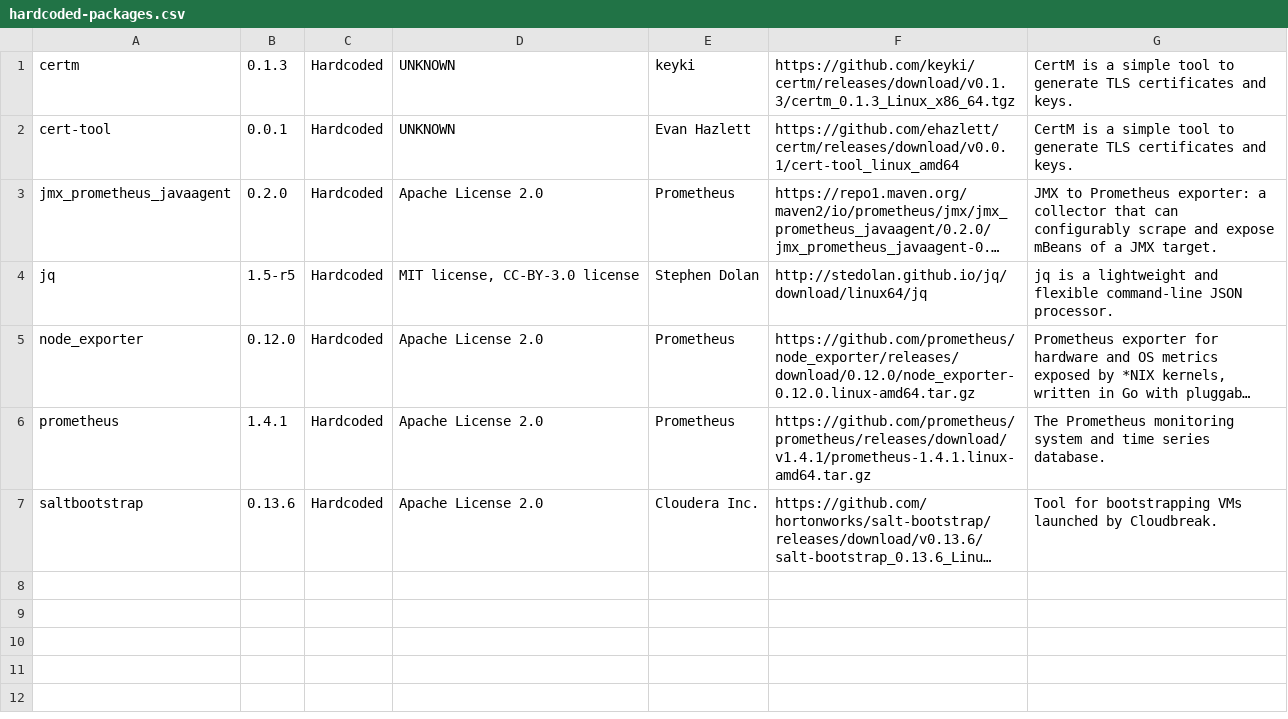
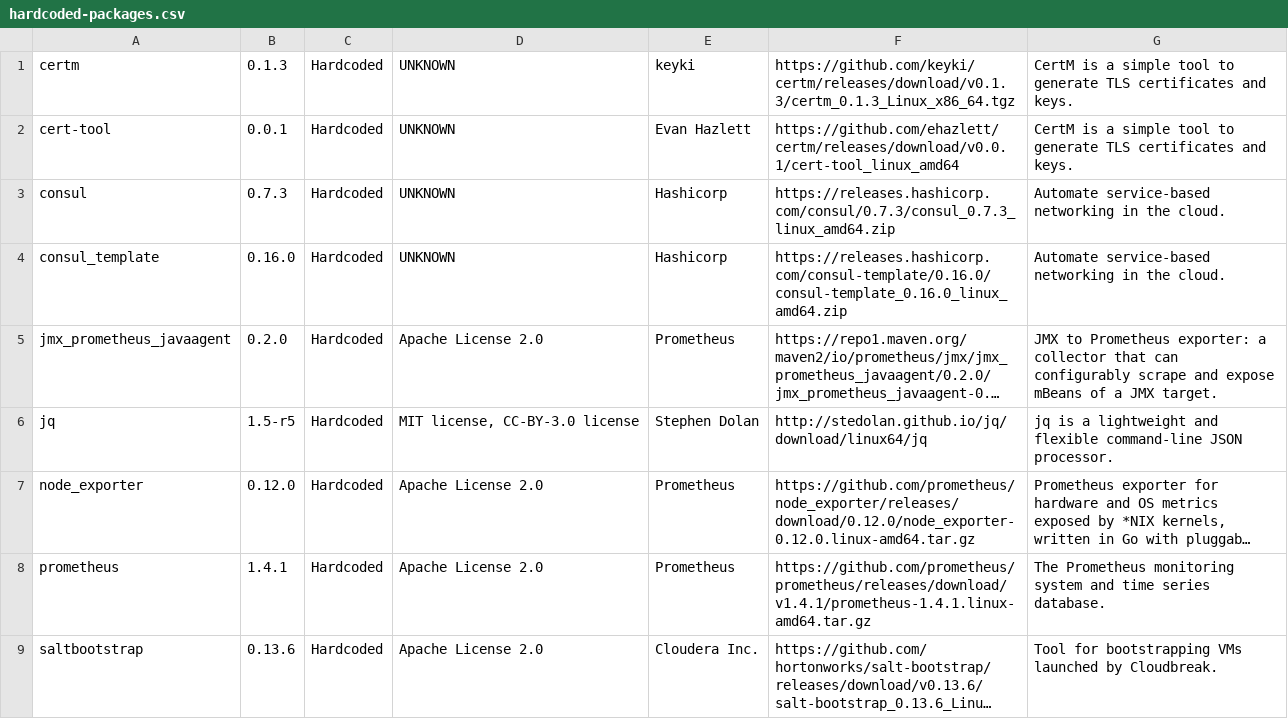
Before and after one commit to hortonworks/cloudbreak-images, a CSV file: scripts/hardcoded-packages.csv, drawn as a sheet; long unchanged cells end in …; the diff names each change by its address in the sheet, - before the commit and + after, or states it on an @@ line.

Commit message:
Revert "CB-18661 avoid the "ssl" directive is deprecated warning message, and delete the dead code and free up the port 1080."
This reverts commit 941c3f3fcf7147c6d182c43e395e877c1ee0d294.
Image validators started failing after this commit got merged:
- http://ci-cloudbreak.eng.hortonworks.com/job/api-e2e-imagevalidator-gcp/1174/
- http://ci-cloudbreak.eng.hortonworks.com/view/e2e-test/job/api-e2e-imagevalidator-aws/2466/
- http://ci-cloudbreak.eng.hortonworks.com/view/e2e-test/job/api-e2e-imagevalidator-azure/2247/

```diff
--- a/scripts/hardcoded-packages.csv
+++ b/scripts/hardcoded-packages.csv
+row 3: consul | 0.7.3 | Hardcoded | UNKNOWN | Hashicorp | https://releases.hashicorp.com/consul/0.7.3/consul_0.7.3_linux_amd64.zip | Automate service-based networking in the cloud.
+row 4: consul_template | 0.16.0 | Hardcoded | UNKNOWN | Hashicorp | https://releases.hashicorp.com/consul-template/0.16.0/consul-template_0.16.0_linux_amd64.zip | Automate service-based networking in the cloud.
```
Also changed, not shown: 4 other files.
